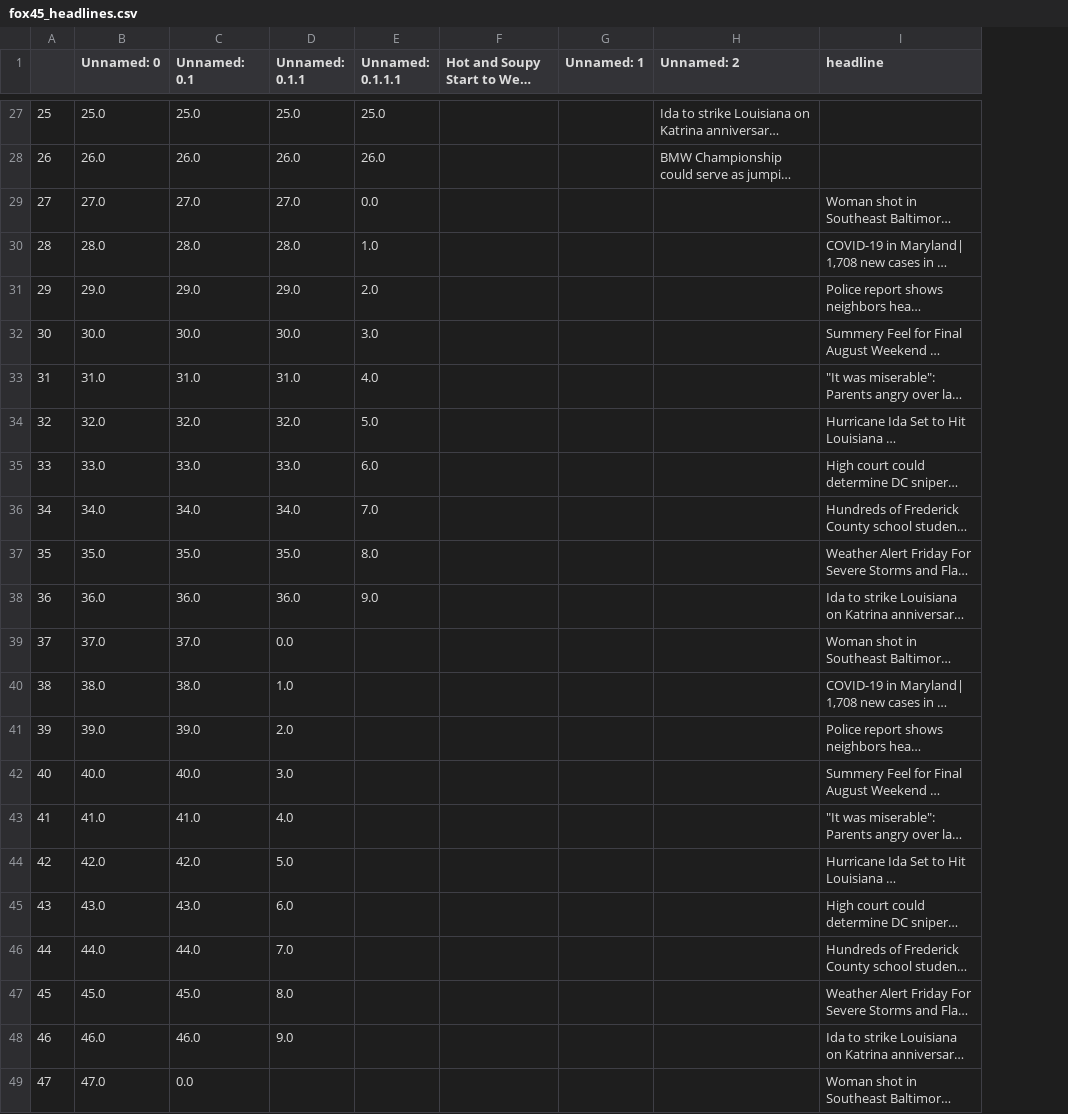
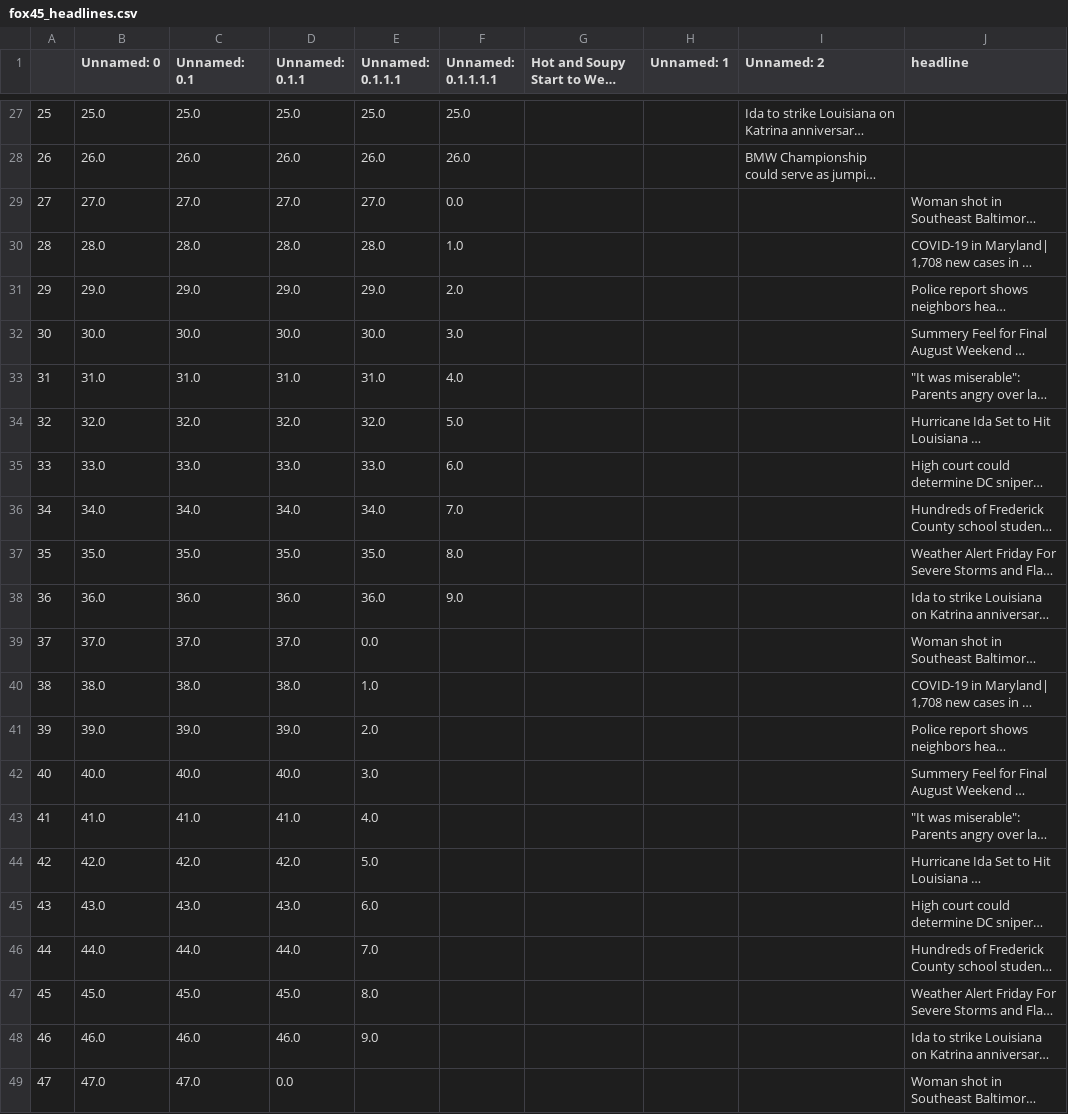
Before and after one commit to msalexford/fox45_scraper, a CSV file: fox45_headlines.csv, drawn as a sheet; only a part is shown, gaps mark what is left out; long unchanged cells end in …; the diff covers the shown part only; the diff names each change by its address in the sheet, - before the commit and + after, or states it on an @@ line.

```diff
--- a/fox45_headlines.csv
+++ b/fox45_headlines.csv
+column F (Unnamed: 0.1.1.1.1), rows 27-38: 25.0 | 26.0 | 0.0 | 1.0 | 2.0 | 3.0 | 4.0 | 5.0 | 6.0 | 7.0 | 8.0 | 9.0
-E29 (Unnamed: 0.1.1.1): 0.0
+E29 (Unnamed: 0.1.1.1): 27.0
-E30 (Unnamed: 0.1.1.1): 1.0
+E30 (Unnamed: 0.1.1.1): 28.0
-E31 (Unnamed: 0.1.1.1): 2.0
+E31 (Unnamed: 0.1.1.1): 29.0
-E32 (Unnamed: 0.1.1.1): 3.0
+E32 (Unnamed: 0.1.1.1): 30.0
-E33 (Unnamed: 0.1.1.1): 4.0
+E33 (Unnamed: 0.1.1.1): 31.0
-E34 (Unnamed: 0.1.1.1): 5.0
+E34 (Unnamed: 0.1.1.1): 32.0
-E35 (Unnamed: 0.1.1.1): 6.0
+E35 (Unnamed: 0.1.1.1): 33.0
-E36 (Unnamed: 0.1.1.1): 7.0
+E36 (Unnamed: 0.1.1.1): 34.0
-E37 (Unnamed: 0.1.1.1): 8.0
+E37 (Unnamed: 0.1.1.1): 35.0
-E38 (Unnamed: 0.1.1.1): 9.0
+E38 (Unnamed: 0.1.1.1): 36.0
-D39 (Unnamed: 0.1.1): 0.0
+D39 (Unnamed: 0.1.1): 37.0
-E39 (Unnamed: 0.1.1.1): (empty)
+E39 (Unnamed: 0.1.1.1): 0.0
-D40 (Unnamed: 0.1.1): 1.0
+D40 (Unnamed: 0.1.1): 38.0
-E40 (Unnamed: 0.1.1.1): (empty)
+E40 (Unnamed: 0.1.1.1): 1.0
-D41 (Unnamed: 0.1.1): 2.0
+D41 (Unnamed: 0.1.1): 39.0
-E41 (Unnamed: 0.1.1.1): (empty)
+E41 (Unnamed: 0.1.1.1): 2.0
-D42 (Unnamed: 0.1.1): 3.0
+D42 (Unnamed: 0.1.1): 40.0
-E42 (Unnamed: 0.1.1.1): (empty)
+E42 (Unnamed: 0.1.1.1): 3.0
-D43 (Unnamed: 0.1.1): 4.0
+D43 (Unnamed: 0.1.1): 41.0
-E43 (Unnamed: 0.1.1.1): (empty)
+E43 (Unnamed: 0.1.1.1): 4.0
-D44 (Unnamed: 0.1.1): 5.0
+D44 (Unnamed: 0.1.1): 42.0
-E44 (Unnamed: 0.1.1.1): (empty)
+E44 (Unnamed: 0.1.1.1): 5.0
-D45 (Unnamed: 0.1.1): 6.0
+D45 (Unnamed: 0.1.1): 43.0
-E45 (Unnamed: 0.1.1.1): (empty)
+E45 (Unnamed: 0.1.1.1): 6.0
-D46 (Unnamed: 0.1.1): 7.0
+D46 (Unnamed: 0.1.1): 44.0
-E46 (Unnamed: 0.1.1.1): (empty)
+E46 (Unnamed: 0.1.1.1): 7.0
-D47 (Unnamed: 0.1.1): 8.0
+D47 (Unnamed: 0.1.1): 45.0
-E47 (Unnamed: 0.1.1.1): (empty)
+E47 (Unnamed: 0.1.1.1): 8.0
-D48 (Unnamed: 0.1.1): 9.0
+D48 (Unnamed: 0.1.1): 46.0
-E48 (Unnamed: 0.1.1.1): (empty)
+E48 (Unnamed: 0.1.1.1): 9.0
-C49 (Unnamed: 0.1): 0.0
+C49 (Unnamed: 0.1): 47.0
-D49 (Unnamed: 0.1.1): (empty)
+D49 (Unnamed: 0.1.1): 0.0
```
Also changed, not shown: 20 added rows, 10 removed rows, 28 edited cells and row numbers in column A elsewhere in this file.
